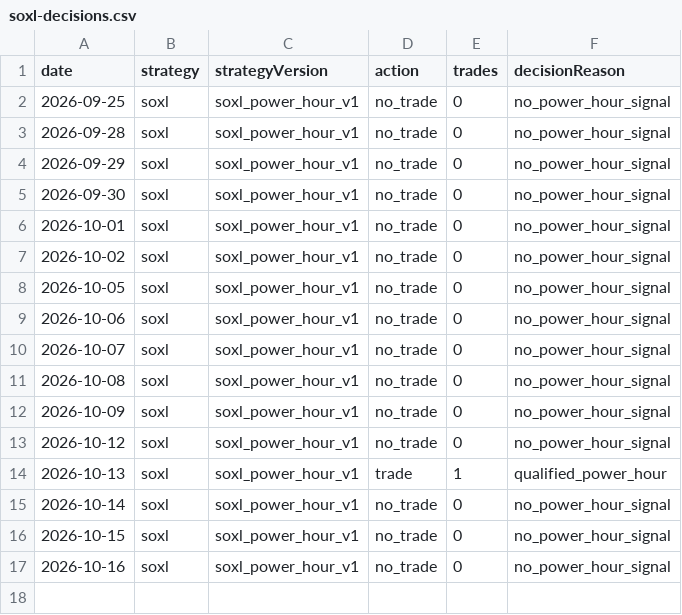
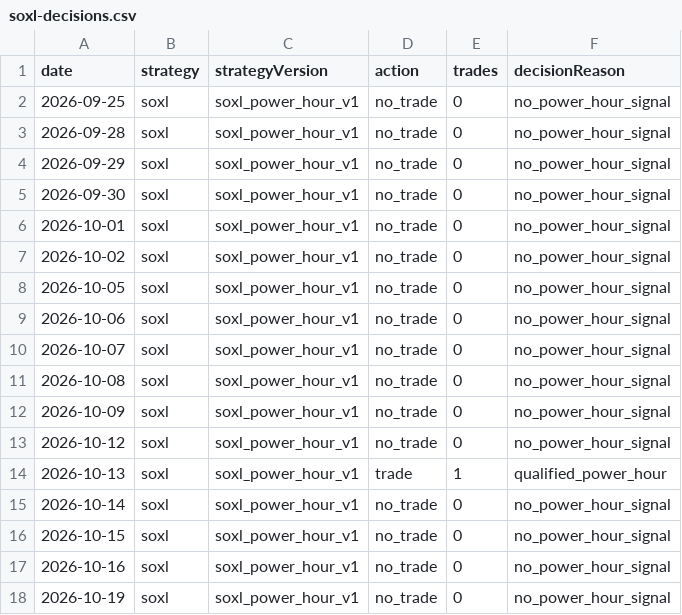
Before and after one commit to jkdevjob/jkquant, a CSV file: data/daily1-shadow/soxl-decisions.csv, drawn as a sheet.

```diff
--- a/data/daily1-shadow/soxl-decisions.csv
+++ b/data/daily1-shadow/soxl-decisions.csv
@@ -17 +17,2 @@ date,strategy,strategyVersion,action,trades,decisionReason
 2026-10-16,soxl,soxl_power_hour_v1,no_trade,0,no_power_hour_signal
+2026-10-19,soxl,soxl_power_hour_v1,no_trade,0,no_power_hour_signal
```
Also changed, not shown: data/daily1-shadow/soxl-trades.csv, 1 other file.
